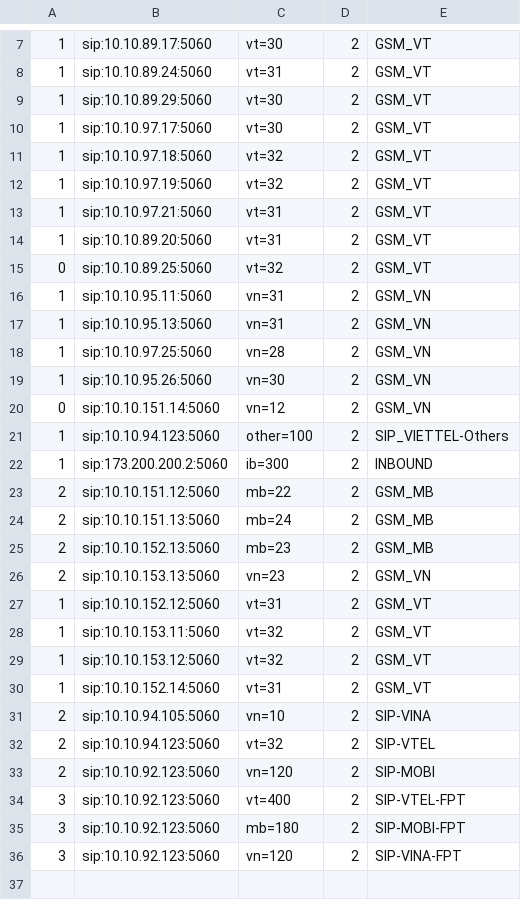
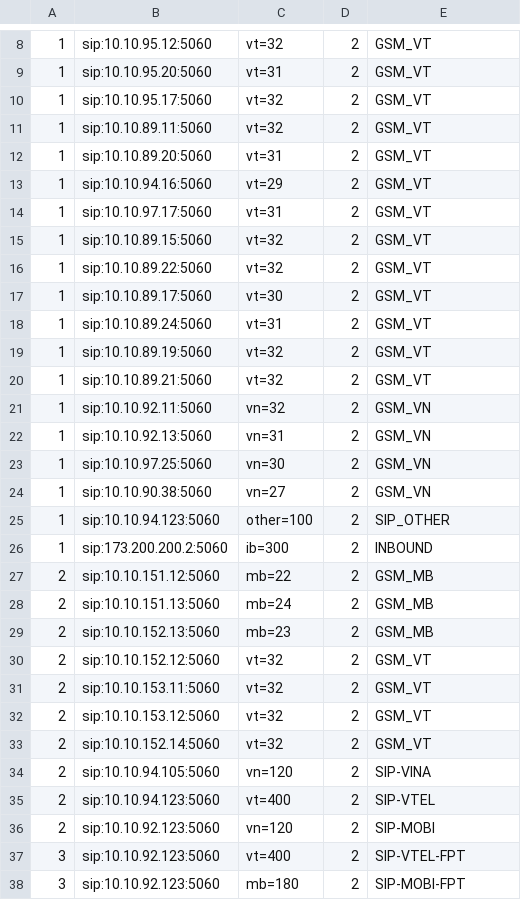
Before and after one commit to devops-itcs/CONFIG-CHANNEL-VPB-154-MAIN, a CSV file: gsm.csv, drawn as a sheet; only a part is shown, gaps mark what is left out; the shorter side is filled out with more unchanged rows; the diff covers the shown part only.

Commit message:
Update gsm.csv

```diff
--- a/gsm.csv
+++ b/gsm.csv
@@ -7,16 +8,19 @@
+1,sip:10.10.95.12:5060,vt=32,2,GSM_VT
+1,sip:10.10.95.20:5060,vt=31,2,GSM_VT
+1,sip:10.10.95.17:5060,vt=32,2,GSM_VT
+1,sip:10.10.89.11:5060,vt=32,2,GSM_VT
+1,sip:10.10.89.20:5060,vt=31,2,GSM_VT
+1,sip:10.10.94.16:5060,vt=29,2,GSM_VT
+1,sip:10.10.97.17:5060,vt=31,2,GSM_VT
+1,sip:10.10.89.15:5060,vt=32,2,GSM_VT
+1,sip:10.10.89.22:5060,vt=32,2,GSM_VT
 1,sip:10.10.89.17:5060,vt=30,2,GSM_VT
 1,sip:10.10.89.24:5060,vt=31,2,GSM_VT
-1,sip:10.10.89.29:5060,vt=30,2,GSM_VT
-1,sip:10.10.97.17:5060,vt=30,2,GSM_VT
-1,sip:10.10.97.18:5060,vt=32,2,GSM_VT
-1,sip:10.10.97.19:5060,vt=32,2,GSM_VT
-1,sip:10.10.97.21:5060,vt=31,2,GSM_VT
-1,sip:10.10.89.20:5060,vt=31,2,GSM_VT
-0,sip:10.10.89.25:5060,vt=32,2,GSM_VT
-1,sip:10.10.95.11:5060,vn=31,2,GSM_VN
-1,sip:10.10.95.13:5060,vn=31,2,GSM_VN
-1,sip:10.10.97.25:5060,vn=28,2,GSM_VN
-1,sip:10.10.95.26:5060,vn=30,2,GSM_VN
-0,sip:10.10.151.14:5060,vn=12,2,GSM_VN
-1,sip:10.10.94.123:5060,other=100,2,SIP_VIETTEL-Others
+1,sip:10.10.89.19:5060,vt=32,2,GSM_VT
+1,sip:10.10.89.21:5060,vt=32,2,GSM_VT
+1,sip:10.10.92.11:5060,vn=32,2,GSM_VN
+1,sip:10.10.92.13:5060,vn=31,2,GSM_VN
+1,sip:10.10.97.25:5060,vn=30,2,GSM_VN
+1,sip:10.10.90.38:5060,vn=27,2,GSM_VN
+1,sip:10.10.94.123:5060,other=100,2,SIP_OTHER
 1,sip:173.200.200.2:5060,ib=300,2,INBOUND
@@ -25,9 +29,8 @@
 2,sip:10.10.152.13:5060,mb=23,2,GSM_MB
-2,sip:10.10.153.13:5060,vn=23,2,GSM_VN
-1,sip:10.10.152.12:5060,vt=31,2,GSM_VT
-1,sip:10.10.153.11:5060,vt=32,2,GSM_VT
-1,sip:10.10.153.12:5060,vt=32,2,GSM_VT
-1,sip:10.10.152.14:5060,vt=31,2,GSM_VT
-2,sip:10.10.94.105:5060,vn=10,2,SIP-VINA
-2,sip:10.10.94.123:5060,vt=32,2,SIP-VTEL
+2,sip:10.10.152.12:5060,vt=32,2,GSM_VT
+2,sip:10.10.153.11:5060,vt=32,2,GSM_VT
+2,sip:10.10.153.12:5060,vt=32,2,GSM_VT
+2,sip:10.10.152.14:5060,vt=32,2,GSM_VT
+2,sip:10.10.94.105:5060,vn=120,2,SIP-VINA
+2,sip:10.10.94.123:5060,vt=400,2,SIP-VTEL
 2,sip:10.10.92.123:5060,vn=120,2,SIP-MOBI
```
Also changed, not shown: 3 added rows, 2 removed rows, 1 moved row and 1 edited cell elsewhere in this file.
